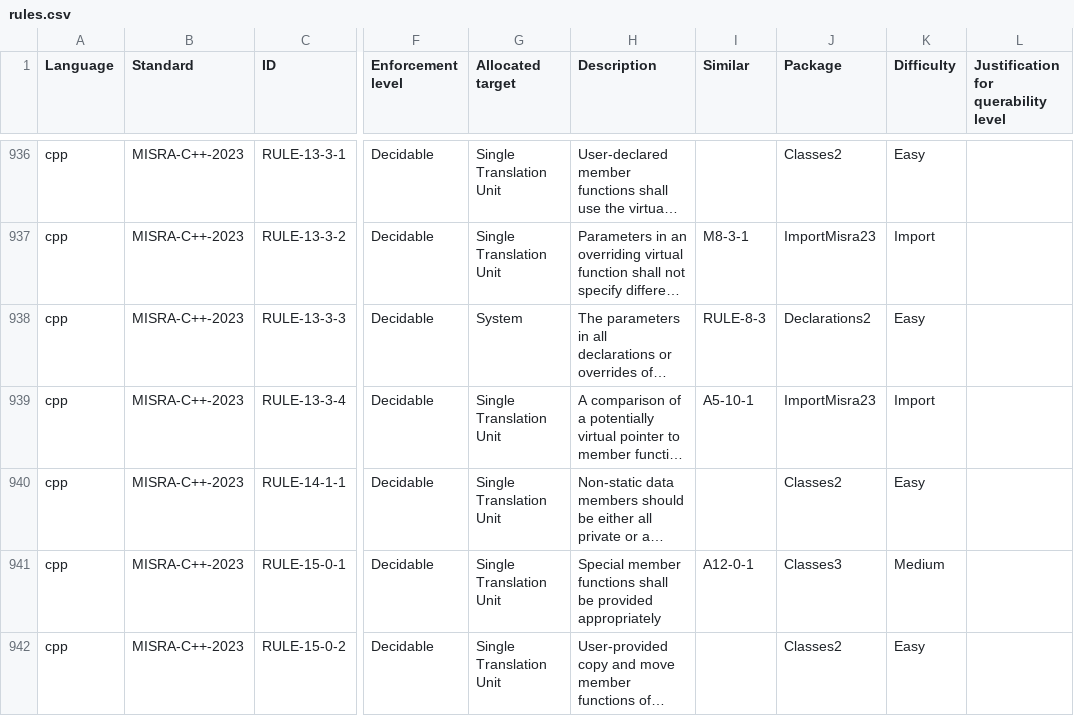
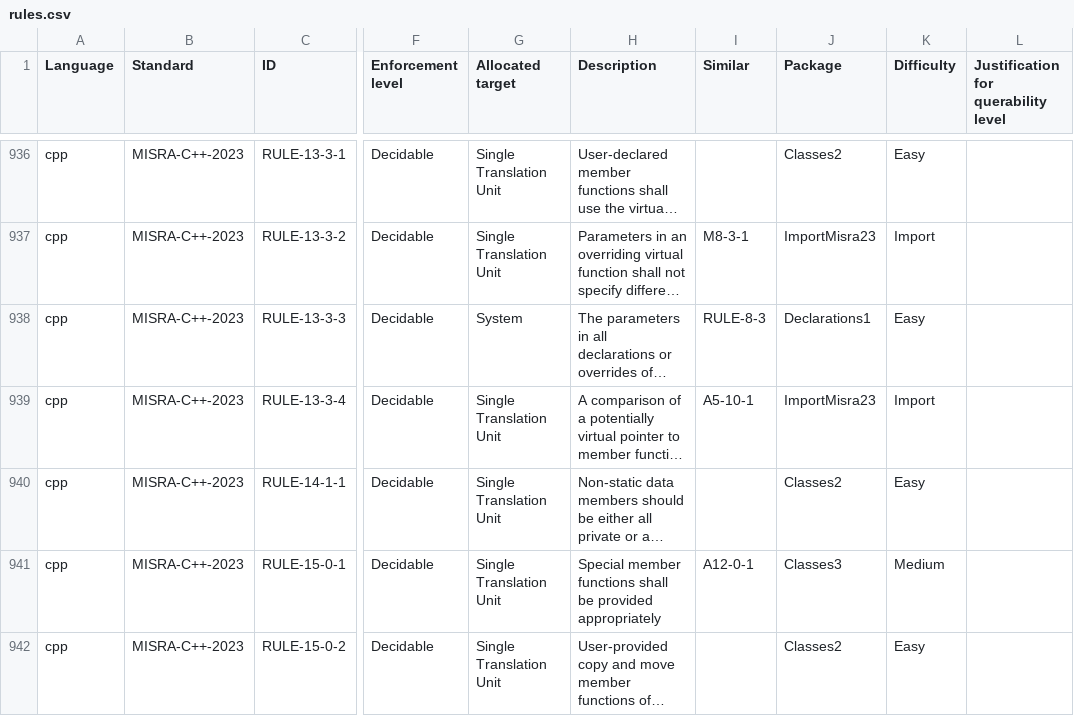
Before and after one commit to github/codeql-coding-standards, a CSV file: rules.csv, drawn as a sheet; only a part is shown, gaps mark what is left out; long unchanged cells end in …; the diff names each change by its address in the sheet, - before the commit and + after, or states it on an @@ line.

Commit message:
Add RULE-13-3-3

```diff
--- a/rules.csv
+++ b/rules.csv
-J938 (Package): Declarations2
+J938 (Package): Declarations1
```
Also changed, not shown: 9 other files.
